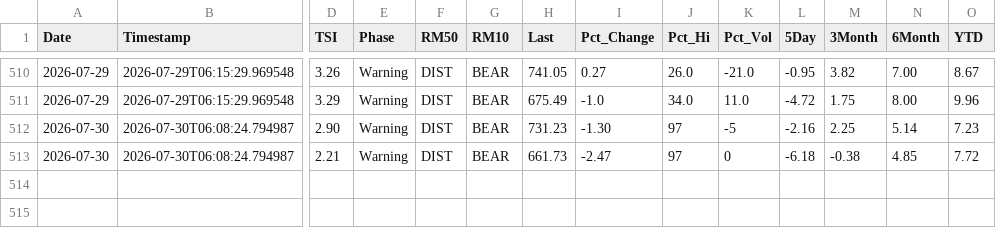
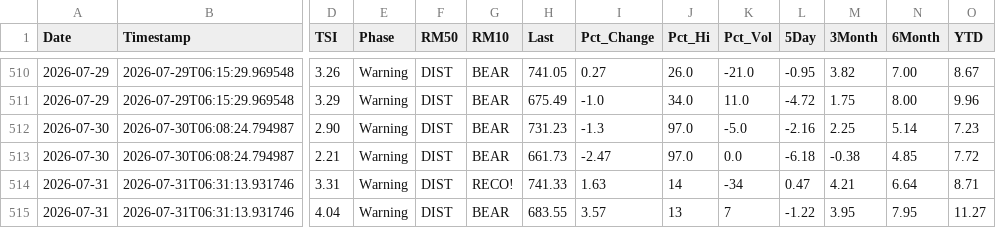
Before and after one commit to blumenty/stock-data-automation, a CSV file: data/shazam-tsi-history.csv, drawn as a sheet; only a part is shown, gaps mark what is left out; rows hold the shown columns only; the diff names each change by its address in the sheet, - before the commit and + after, or states it on an @@ line.

```diff
--- a/data/shazam-tsi-history.csv
+++ b/data/shazam-tsi-history.csv
-I512 (Pct_Change): -1.30
+I512 (Pct_Change): -1.3
-J512:J513 (Pct_Hi): 97
+J512:J513 (Pct_Hi): 97.0
-K512 (Pct_Vol): -5
+K512 (Pct_Vol): -5.0
-K513 (Pct_Vol): 0
+K513 (Pct_Vol): 0.0
+row 514: 2026-07-31 | 2026-07-31T06:31:13.931746 | 3.31 | Warning | DIST | RECO! | 741.33 | 1.63 | 14 | -34 | 0.47 | 4.21 | 6.64 | 8.71
+row 515: 2026-07-31 | 2026-07-31T06:31:13.931746 | 4.04 | Warning | DIST | BEAR | 683.55 | 3.57 | 13 | 7 | -1.22 | 3.95 | 7.95 | 11.27
```
Also changed, not shown: data/Shazam-market-daily.csv, 4 other files.
